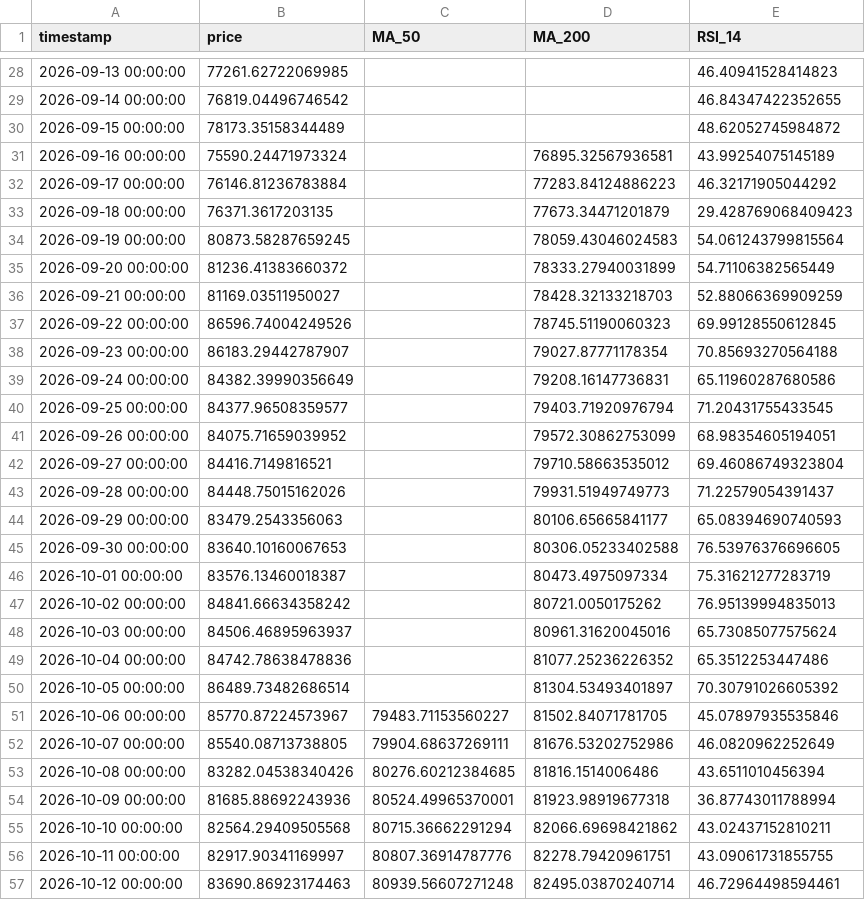
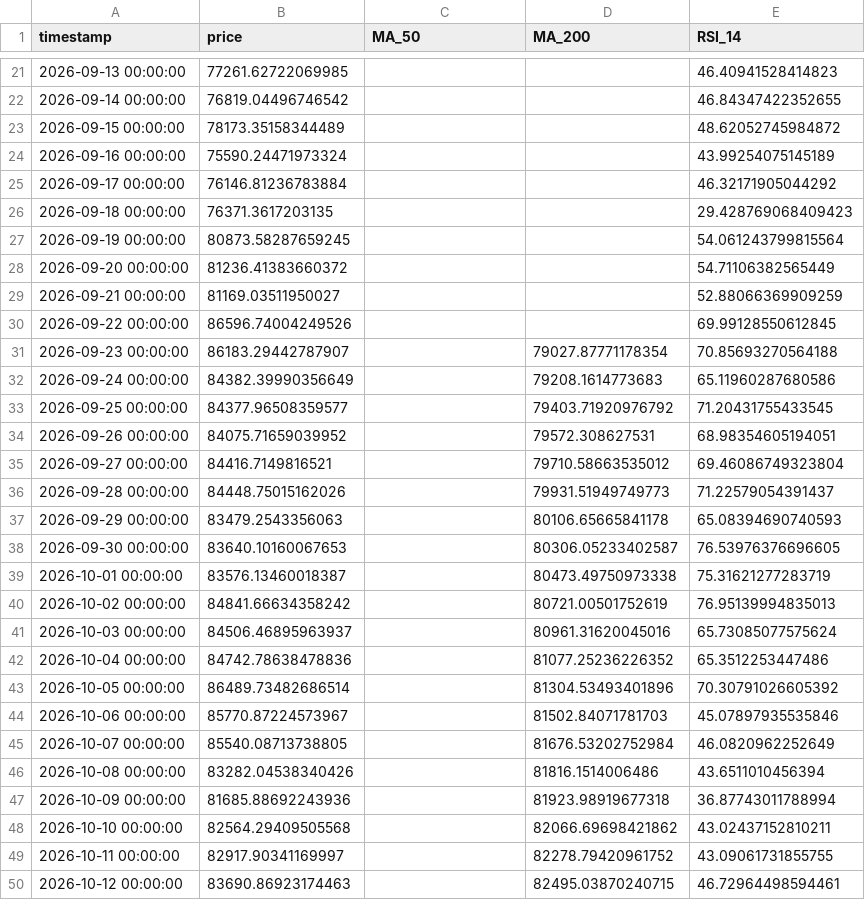
Before and after one commit to rfrm-dao/MarketDataResearch2, a CSV file: BTC_priceindicators.csv, drawn as a sheet; only a part is shown, gaps mark what is left out; the diff covers the shown part only.

```diff
--- a/BTC_priceindicators.csv
+++ b/BTC_priceindicators.csv
@@ -30,28 +23,28 @@ timestamp,price,MA_50,MA_200,RSI_14
 2026-09-15 00:00:00,78173.35158344489,,,48.62052745984872
-2026-09-16 00:00:00,75590.24471973324,,76895.32567936581,43.99254075145189
-2026-09-17 00:00:00,76146.81236783884,,77283.84124886223,46.32171905044292
-2026-09-18 00:00:00,76371.3617203135,,77673.34471201879,29.428769068409423
-2026-09-19 00:00:00,80873.58287659245,,78059.43046024583,54.061243799815564
-2026-09-20 00:00:00,81236.41383660372,,78333.27940031899,54.71106382565449
-2026-09-21 00:00:00,81169.03511950027,,78428.32133218703,52.88066369909259
-2026-09-22 00:00:00,86596.74004249526,,78745.51190060323,69.99128550612845
+2026-09-16 00:00:00,75590.24471973324,,,43.99254075145189
+2026-09-17 00:00:00,76146.81236783884,,,46.32171905044292
+2026-09-18 00:00:00,76371.3617203135,,,29.428769068409423
+2026-09-19 00:00:00,80873.58287659245,,,54.061243799815564
+2026-09-20 00:00:00,81236.41383660372,,,54.71106382565449
+2026-09-21 00:00:00,81169.03511950027,,,52.88066369909259
+2026-09-22 00:00:00,86596.74004249526,,,69.99128550612845
 2026-09-23 00:00:00,86183.29442787907,,79027.87771178354,70.85693270564188
-2026-09-24 00:00:00,84382.39990356649,,79208.16147736831,65.11960287680586
-2026-09-25 00:00:00,84377.96508359577,,79403.71920976794,71.20431755433545
-2026-09-26 00:00:00,84075.71659039952,,79572.30862753099,68.98354605194051
+2026-09-24 00:00:00,84382.39990356649,,79208.1614773683,65.11960287680586
+2026-09-25 00:00:00,84377.96508359577,,79403.71920976792,71.20431755433545
+2026-09-26 00:00:00,84075.71659039952,,79572.308627531,68.98354605194051
 2026-09-27 00:00:00,84416.7149816521,,79710.58663535012,69.46086749323804
 2026-09-28 00:00:00,84448.75015162026,,79931.51949749773,71.22579054391437
-2026-09-29 00:00:00,83479.2543356063,,80106.65665841177,65.08394690740593
-2026-09-30 00:00:00,83640.10160067653,,80306.05233402588,76.53976376696605
-2026-10-01 00:00:00,83576.13460018387,,80473.4975097334,75.31621277283719
-2026-10-02 00:00:00,84841.66634358242,,80721.0050175262,76.95139994835013
+2026-09-29 00:00:00,83479.2543356063,,80106.65665841178,65.08394690740593
+2026-09-30 00:00:00,83640.10160067653,,80306.05233402587,76.53976376696605
+2026-10-01 00:00:00,83576.13460018387,,80473.49750973338,75.31621277283719
+2026-10-02 00:00:00,84841.66634358242,,80721.00501752619,76.95139994835013
 2026-10-03 00:00:00,84506.46895963937,,80961.31620045016,65.73085077575624
 2026-10-04 00:00:00,84742.78638478836,,81077.25236226352,65.3512253447486
-2026-10-05 00:00:00,86489.73482686514,,81304.53493401897,70.30791026605392
-2026-10-06 00:00:00,85770.87224573967,79483.71153560227,81502.84071781705,45.07897935535846
-2026-10-07 00:00:00,85540.08713738805,79904.68637269111,81676.53202752986,46.0820962252649
-2026-10-08 00:00:00,83282.04538340426,80276.60212384685,81816.1514006486,43.6511010456394
-2026-10-09 00:00:00,81685.88692243936,80524.49965370001,81923.98919677318,36.87743011788994
-2026-10-10 00:00:00,82564.29409505568,80715.36662291294,82066.69698421862,43.02437152810211
-2026-10-11 00:00:00,82917.90341169997,80807.36914787776,82278.79420961751,43.09061731855755
-2026-10-12 00:00:00,83690.86923174463,80939.56607271248,82495.03870240714,46.72964498594461
+2026-10-05 00:00:00,86489.73482686514,,81304.53493401896,70.30791026605392
+2026-10-06 00:00:00,85770.87224573967,,81502.84071781703,45.07897935535846
+2026-10-07 00:00:00,85540.08713738805,,81676.53202752984,46.0820962252649
+2026-10-08 00:00:00,83282.04538340426,,81816.1514006486,43.6511010456394
+2026-10-09 00:00:00,81685.88692243936,,81923.98919677318,36.87743011788994
+2026-10-10 00:00:00,82564.29409505568,,82066.69698421862,43.02437152810211
+2026-10-11 00:00:00,82917.90341169997,,82278.79420961752,43.09061731855755
+2026-10-12 00:00:00,83690.86923174463,,82495.03870240715,46.72964498594461
```
Also changed, not shown: 8 added rows, 8 removed rows and 12 edited cells elsewhere in this file, ETH_priceindicators.csv.
